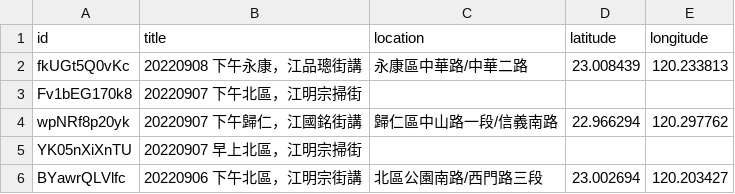
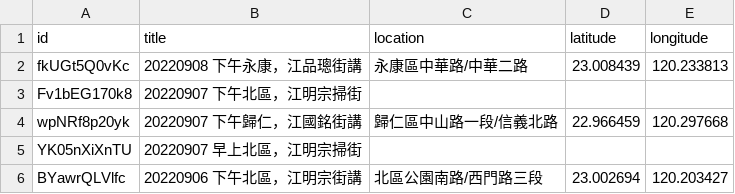
Before and after one commit to kiang/tainan.olc.tw, a CSV file: docs/json/youtube/list.csv, drawn as a sheet; only a part is shown.

Commit message:
fix youtube list

```diff
--- a/docs/json/youtube/list.csv
+++ b/docs/json/youtube/list.csv
@@ -3,3 +3,3 @@ fkUGt5Q0vKc,20220908 下午永康，江品璁街講,永康區中華路/中華二
 Fv1bEG170k8,20220907 下午北區，江明宗掃街,,,
-wpNRf8p20yk,20220907 下午歸仁，江國銘街講,歸仁區中山路一段/信義南路,22.966294,120.297762
+wpNRf8p20yk,20220907 下午歸仁，江國銘街講,歸仁區中山路一段/信義北路,22.966459,120.297668
 YK05nXiXnTU,20220907 早上北區，江明宗掃街,,,
```
Also changed, not shown: 2 other files.
